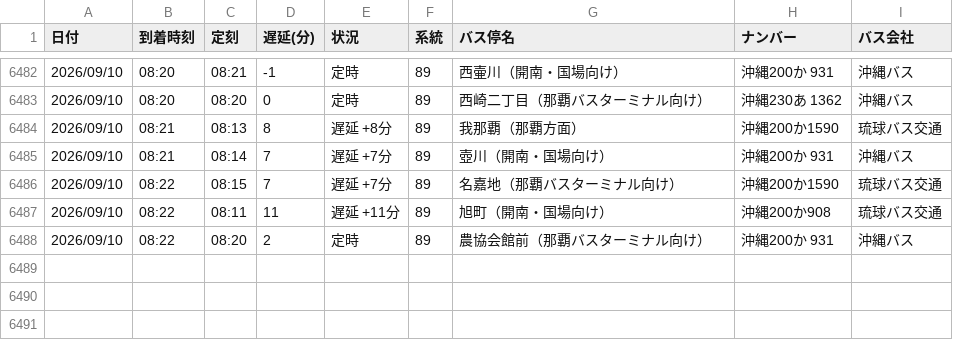
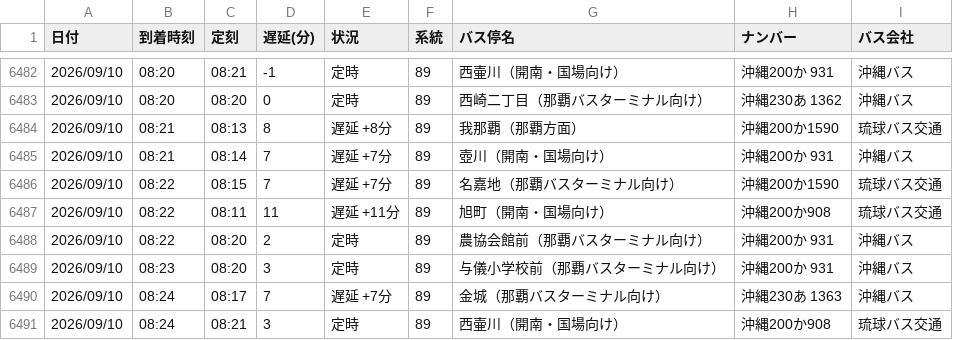
Before and after one commit to uy819/bus-analysis, a CSV file: bus_arrival_log.csv, drawn as a sheet; only a part is shown, gaps mark what is left out.

```diff
--- a/bus_arrival_log.csv
+++ b/bus_arrival_log.csv
@@ -6488 +6488,4 @@
 2026/09/10,08:22,08:20,2,定時,89,農協会館前（那覇バスターミナル向け）,沖縄200か 931,沖縄バス
+2026/09/10,08:23,08:20,3,定時,89,与儀小学校前（那覇バスターミナル向け）,沖縄200か 931,沖縄バス
+2026/09/10,08:24,08:17,7,遅延 +7分,89,金城（那覇バスターミナル向け）,沖縄230あ 1363 ,沖縄バス
+2026/09/10,08:24,08:21,3,定時,89,西壷川（開南・国場向け）,沖縄200か908,琉球バス交通
```
Also changed, not shown: 1 other file.
